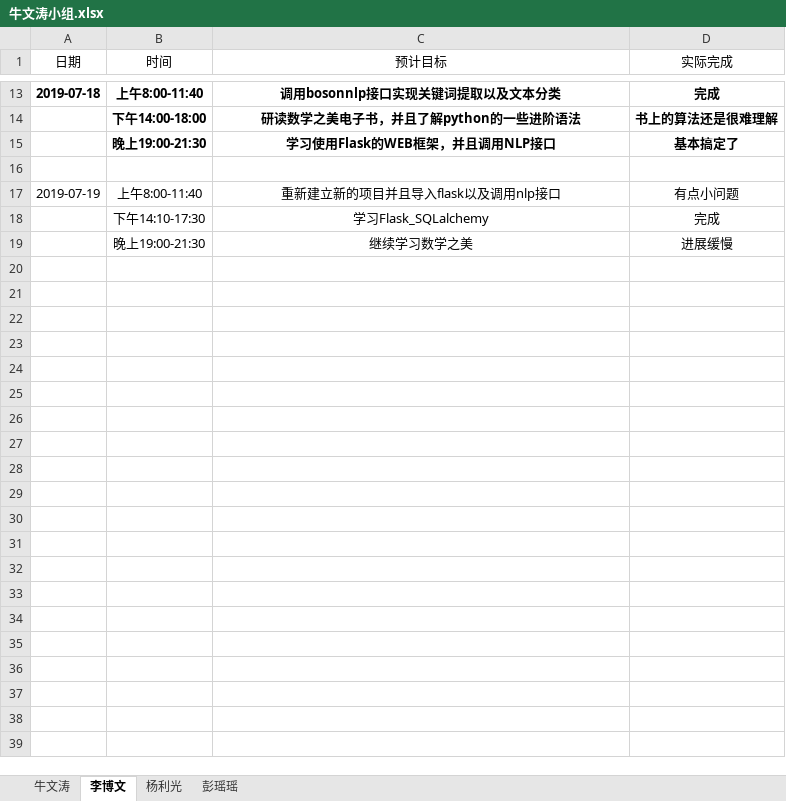
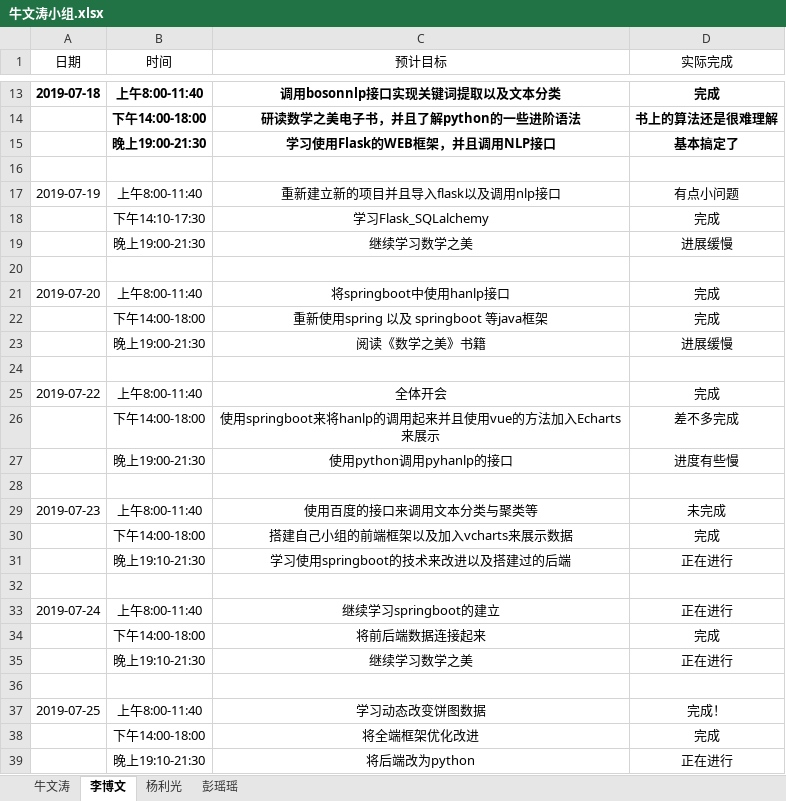
Before and after one commit to niuniu1122/guard, an Excel workbook: doc/log/牛文涛小组.xlsx, sheet 李博文, drawn as a sheet; only a part is shown, gaps mark what is left out; values as stored, in another font and other column widths than the file's, no borders; the diff names each change by its address in the sheet, - before the commit and + after, or states it on an @@ line.

```diff
--- a/doc/log/牛文涛小组.xlsx (sheet 李博文)
+++ b/doc/log/牛文涛小组.xlsx (sheet 李博文)
+row 20: (empty)
+row 21: 2019-07-20 | 上午8:00-11:40 | 将springboot中使用hanlp接口 | 完成
+row 22:  | 下午14:00-18:00 | 重新使用spring 以及 springboot 等java框架 | 完成
+row 23:  | 晚上19:00-21:30 | 阅读《数学之美》书籍 | 进展缓慢
+row 24: (empty)
+row 25: 2019-07-22 | 上午8:00-11:40 | 全体开会 | 完成
+row 26:  | 下午14:00-18:00 | 使用springboot来将hanlp的调用起来并且使用vue的方法加入Echarts来展示 | 差不多完成
+row 27:  | 晚上19:00-21:30 | 使用python调用pyhanlp的接口 | 进度有些慢
+row 28: (empty)
+row 29: 2019-07-23 | 上午8:00-11:40 | 使用百度的接口来调用文本分类与聚类等 | 未完成
+row 30:  | 下午14:00-18:00 | 搭建自己小组的前端框架以及加入vcharts来展示数据 | 完成
+row 31:  | 晚上19:10-21:30 | 学习使用springboot的技术来改进以及搭建过的后端 | 正在进行
+row 32: (empty)
+row 33: 2019-07-24 | 上午8:00-11:40 | 继续学习springboot的建立 | 正在进行
+row 34:  | 下午14:00-18:00 | 将前后端数据连接起来 | 完成
+row 35:  | 晚上19:10-21:30 | 继续学习数学之美 | 正在进行
+row 36: (empty)
+row 37: 2019-07-25 | 上午8:00-11:40 | 学习动态改变饼图数据 | 完成！
+row 38:  | 下午14:00-18:00 | 将全端框架优化改进 | 完成
+row 39:  | 晚上19:10-21:30 | 将后端改为python | 正在进行
```
Also changed, not shown: sheet 彭瑶瑶, sheet 杨利光, doc/log/牛文涛.xlsx, 1 other file.
